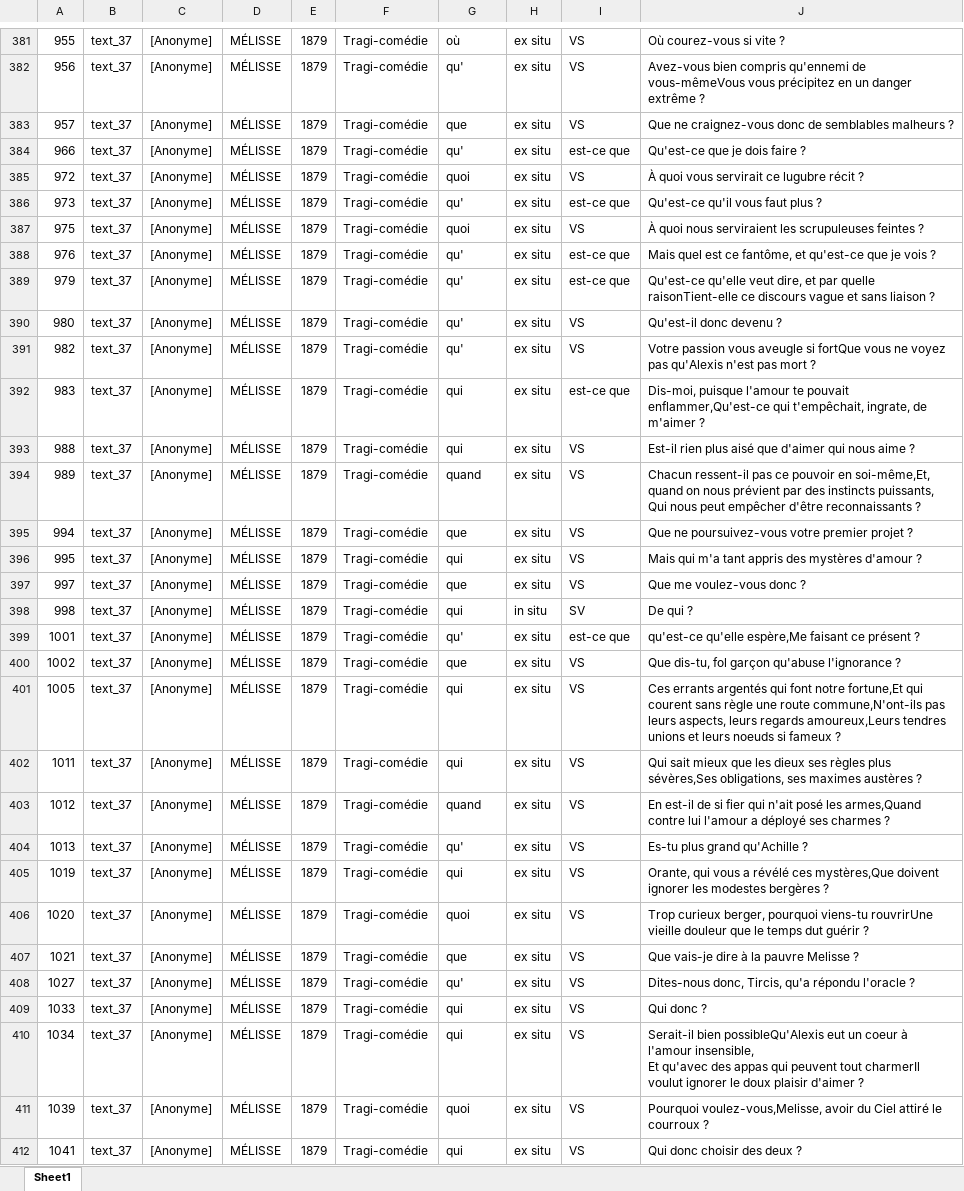
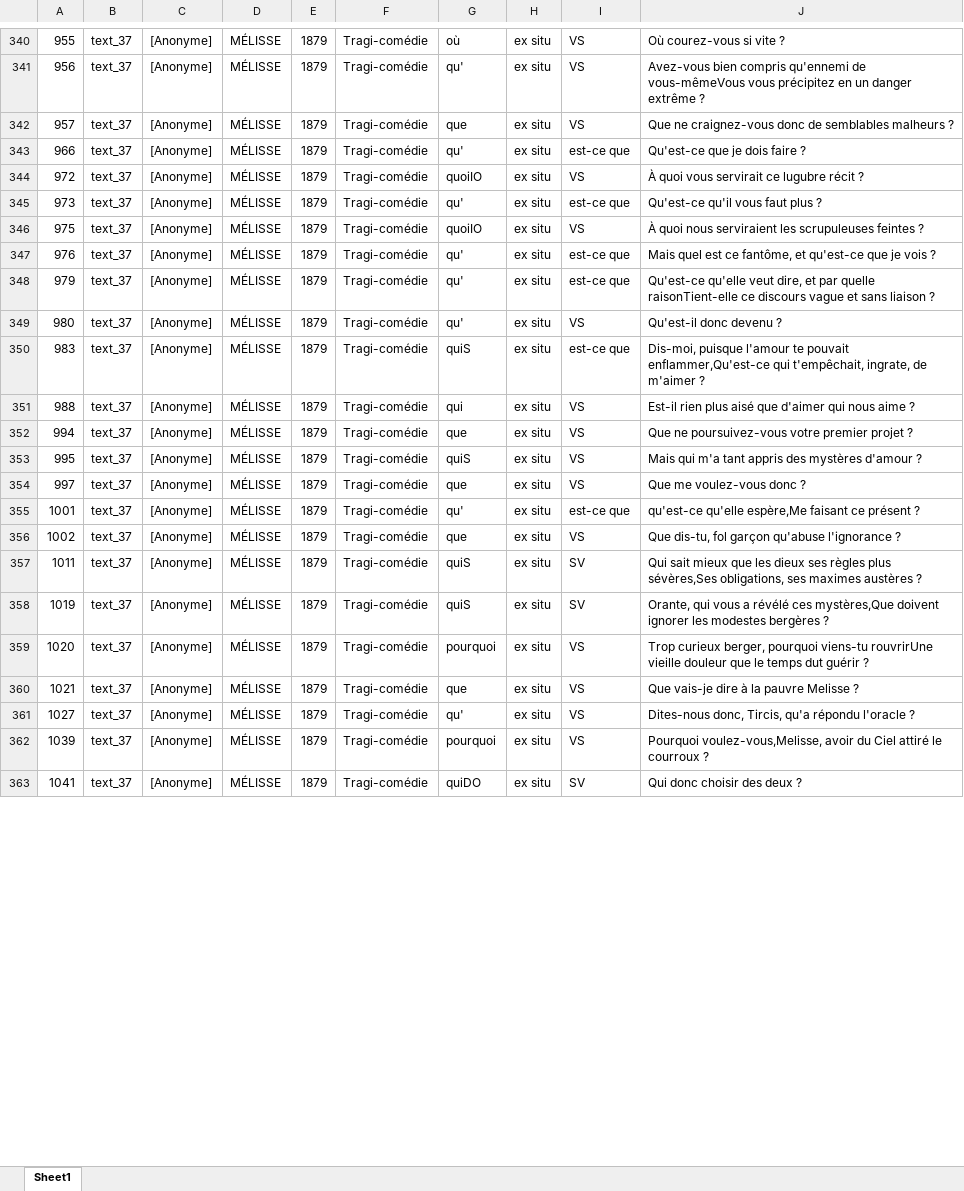
Before and after one commit to CaterinaBi/parameters-corpus-work, an Excel workbook: data/theatre/sorted/1800/classified/data_1800_classified.xlsx, sheet Sheet1, drawn as a sheet; only a part is shown, gaps mark what is left out; values as stored, in another font and other column widths than the file's, no cell formats; removed rows and columns are numbered as before the commit, all else as after; ↵ is a line break in a cell; the diff covers the shown part only; the diff names each change by its address in the sheet, - before the commit and + after, or states it on an @@ line.

```diff
--- a/data/theatre/sorted/1800/classified/data_1800_classified.xlsx (sheet Sheet1)
+++ b/data/theatre/sorted/1800/classified/data_1800_classified.xlsx (sheet Sheet1)
-G344: quoi
+G344: quoiIO
-G346: quoi
+G346: quoiIO
-row 391: 982 | text_37 | [Anonyme] | MÉLISSE | 1879 | Tragi-comédie | qu' | ex situ | VS | Votre passion vous aveugle si fortQue vous ne voyez pas qu'Alexis n'est pas mort ?
-G350: qui
+G350: quiS
-row 394: 989 | text_37 | [Anonyme] | MÉLISSE | 1879 | Tragi-comédie | quand | ex situ | VS | Chacun ressent-il pas ce pouvoir en soi-même,Et, quand on nous prévient par des instincts puissants, ↵ Qui nous peut empêcher d'être reconnaissants ?
-G353: qui
+G353: quiS
-row 398: 998 | text_37 | [Anonyme] | MÉLISSE | 1879 | Tragi-comédie | qui | in situ | SV | De qui ?
-row 401: 1005 | text_37 | [Anonyme] | MÉLISSE | 1879 | Tragi-comédie | qui | ex situ | VS | Ces errants argentés qui font notre fortune,Et qui courent sans règle une route commune,N'ont-ils pas leurs aspects, leurs regards amoureux,Leurs tendres unions et leurs noeuds si fameux ?
-G357: qui
+G357: quiS
-I357: VS
+I357: SV
-row 403: 1012 | text_37 | [Anonyme] | MÉLISSE | 1879 | Tragi-comédie | quand | ex situ | VS | En est-il de si fier qui n'ait posé les armes,Quand contre lui l'amour a déployé ses charmes ?
-row 404: 1013 | text_37 | [Anonyme] | MÉLISSE | 1879 | Tragi-comédie | qu' | ex situ | VS | Es-tu plus grand qu'Achille ?
-G358: qui
+G358: quiS
-I358: VS
+I358: SV
-G359: quoi
+G359: pourquoi
-row 409: 1033 | text_37 | [Anonyme] | MÉLISSE | 1879 | Tragi-comédie | qui | ex situ | VS | Qui donc ?
-row 410: 1034 | text_37 | [Anonyme] | MÉLISSE | 1879 | Tragi-comédie | qui | ex situ | VS | Serait-il bien possibleQu'Alexis eut un coeur à l'amour insensible, ↵ Et qu'avec des appas qui peuvent tout charmerIl voulut ignorer le doux plaisir d'aimer ?
-G362: quoi
+G362: pourquoi
-G363: qui
+G363: quiDO
-I363: VS
+I363: SV
```
Also changed, not shown: 2 added rows, 62 removed rows and 74 edited cells elsewhere in this sheet, cell formats, 1 other file.
